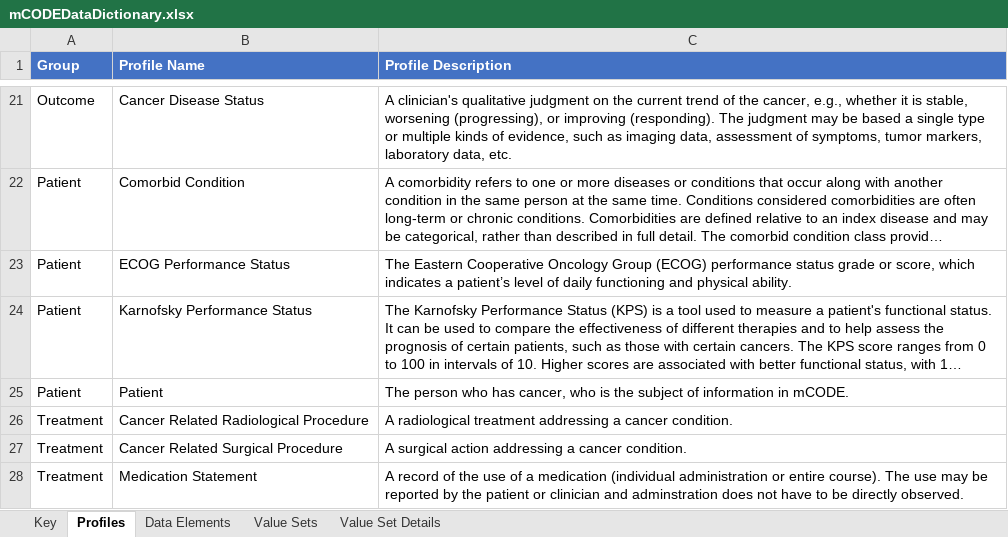
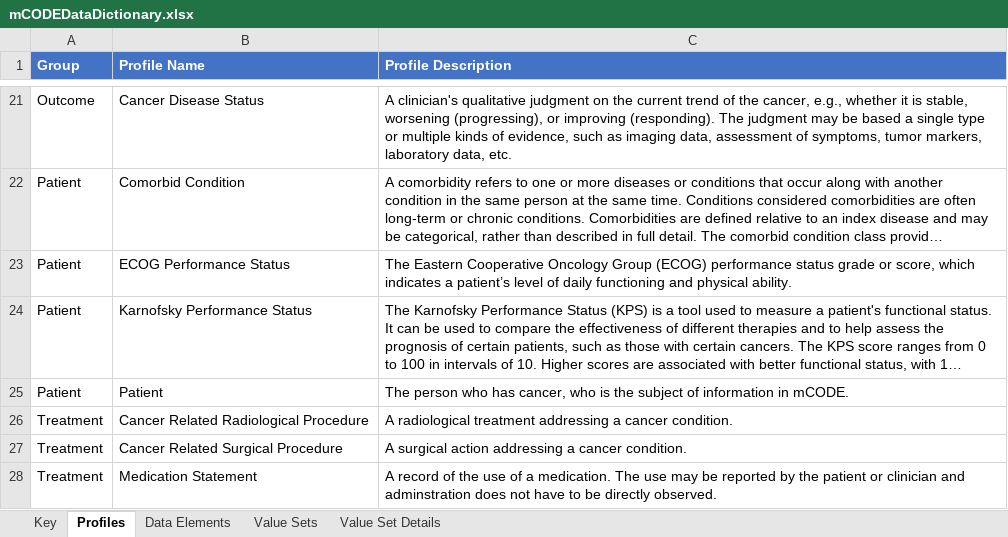
Before and after one commit to standardhealth/shr-spec, an Excel workbook: spec/IndexFolder_Oncocore/mCODEDataDictionary.xlsx, sheet Profiles, drawn as a sheet; only a part is shown, gaps mark what is left out; long unchanged cells end in …; values as stored, in another font and other column widths than the file's, no borders; table styles not drawn; 1 other sheet too large or unreadable and not compared; the diff names each change by its address in the sheet, - before the commit and + after, or states it on an @@ line.

```diff
--- a/spec/IndexFolder_Oncocore/mCODEDataDictionary.xlsx (sheet Profiles)
+++ b/spec/IndexFolder_Oncocore/mCODEDataDictionary.xlsx (sheet Profiles)
-C28 (Profile Description): …of a medication (individual administration or entire course). The use…
+C28 (Profile Description): …of a medication. The use…
```
Also changed, not shown: sheet Key.
